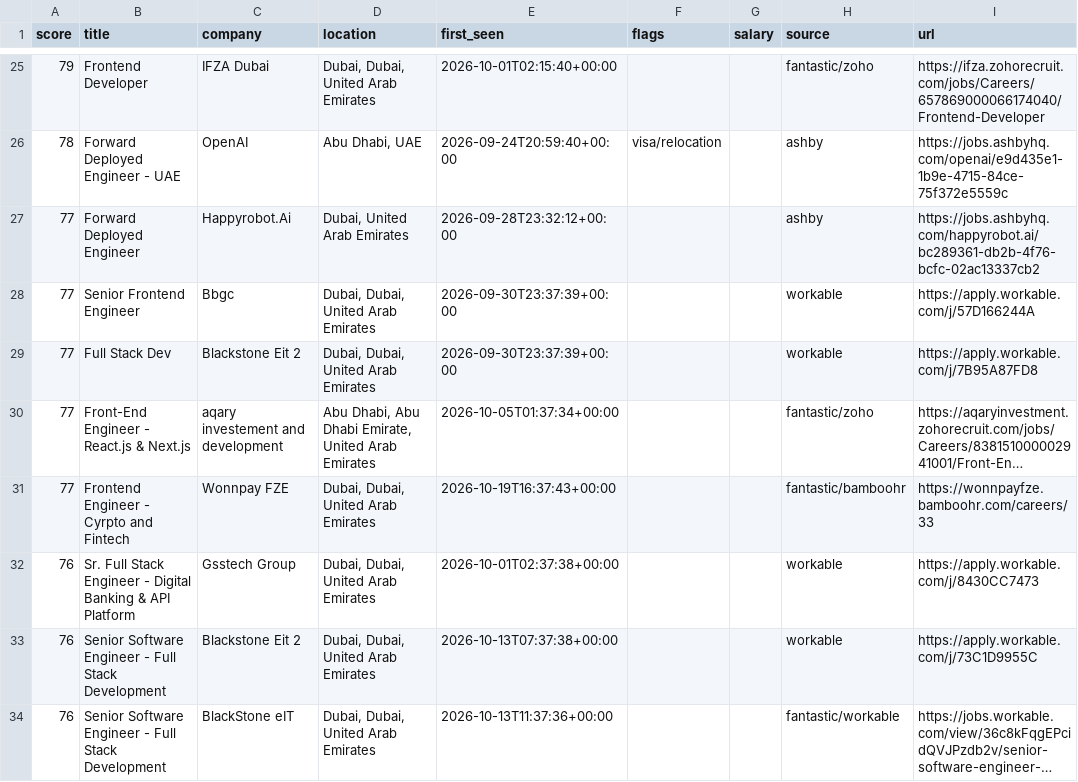
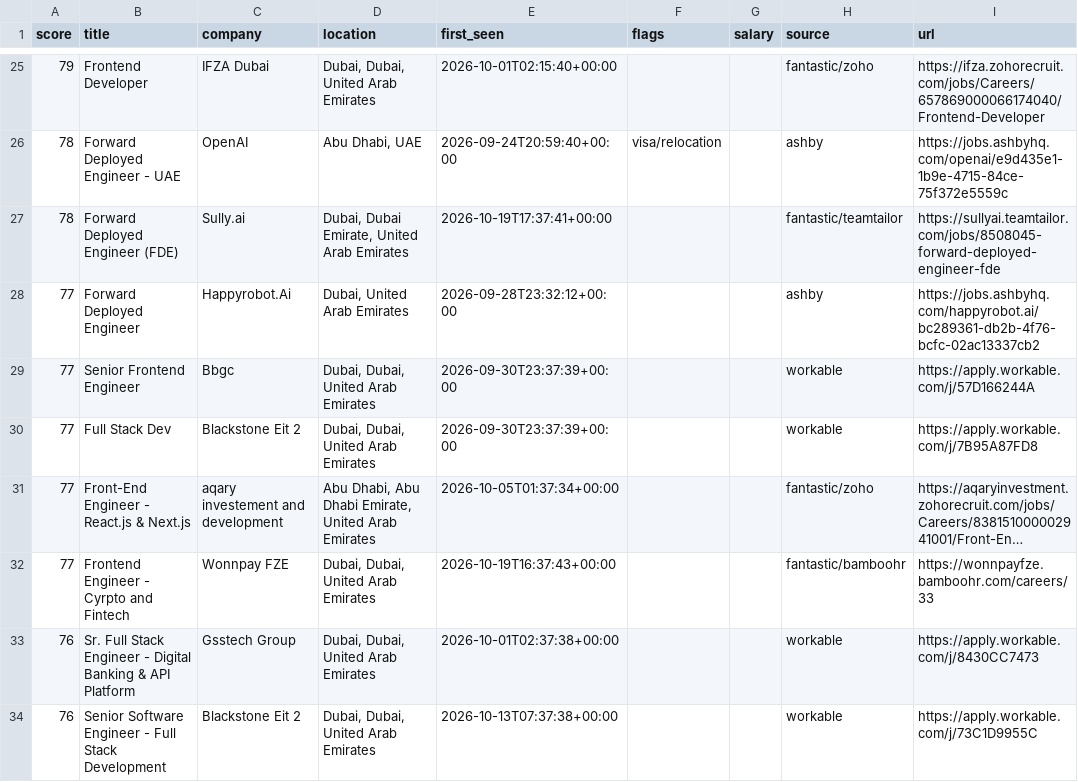
Before and after one commit to hafiz-hilalhumaid/uae-job-radar, a CSV file: data/matches.csv, drawn as a sheet; only a part is shown, gaps mark what is left out; the shorter side is filled out with more unchanged rows; long unchanged cells end in ….

```diff
--- a/data/matches.csv
+++ b/data/matches.csv
@@ -26,2 +26,3 @@ score,title,company,location,first_seen,flags,salary,source,url
 78,Forward Deployed Engineer - UAE,OpenAI,"Abu Dhabi, UAE",2026-09-24T20:59:40+00:00,visa/relocation,,ashby,https://jobs.ashbyhq.com/openai/e9d435e1-1b9e-4715-84ce-75f372e5559c
+78,Forward Deployed Engineer (FDE),Sully.ai,"Dubai, Dubai Emirate, United Arab Emirates",2026-10-19T17:37:41+00:00,,,fantastic/teamtailor,https://sullyai.teamtailor.com/jobs/8508045-forward-deployed-engineer-fde
 77,Forward Deployed Engineer,Happyrobot.Ai,"Dubai, United Arab Emirates",2026-09-28T23:32:12+00:00,,,ashby,https://jobs.ashbyhq.com/happyrobot.ai/bc289361-db2b-4f76-bcfc-02ac13337cb2
```
Also changed, not shown: 4 other files.
